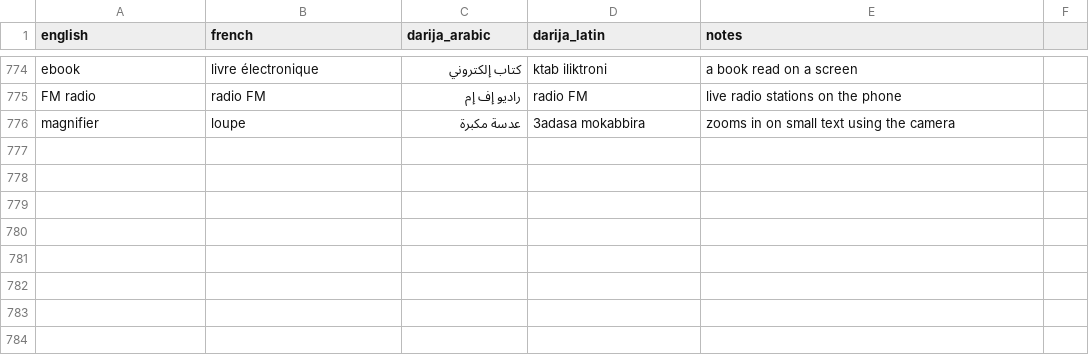
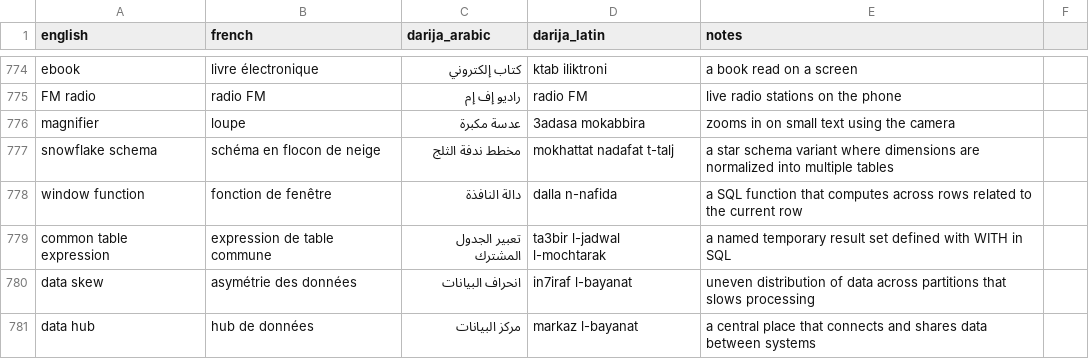
Before and after one commit to taha-b0t/darija-tech-glossary, a CSV file: glossary.csv, drawn as a sheet; only a part is shown, gaps mark what is left out.

Commit message:
docs(glossary): add snowflake schema, window function, CTE, data skew, data hub

```diff
--- a/glossary.csv
+++ b/glossary.csv
@@ -776 +776,6 @@ FM radio,radio FM,راديو إف إم,radio FM,live radio stations on the phone
 magnifier,loupe,عدسة مكبرة,3adasa mokabbira,zooms in on small text using the camera
+snowflake schema,schéma en flocon de neige,مخطط ندفة الثلج,mokhattat nadafat t-talj,a star schema variant where dimensions are normalized into multiple tables
+window function,fonction de fenêtre,دالة النافذة,dalla n-nafida,a SQL function that computes across rows related to the current row
+common table expression,expression de table commune,تعبير الجدول المشترك,ta3bir l-jadwal l-mochtarak,a named temporary result set defined with WITH in SQL
+data skew,asymétrie des données,انحراف البيانات,in7iraf l-bayanat,uneven distribution of data across partitions that slows processing
+data hub,hub de données,مركز البيانات,markaz l-bayanat,a central place that connects and shares data between systems
```
